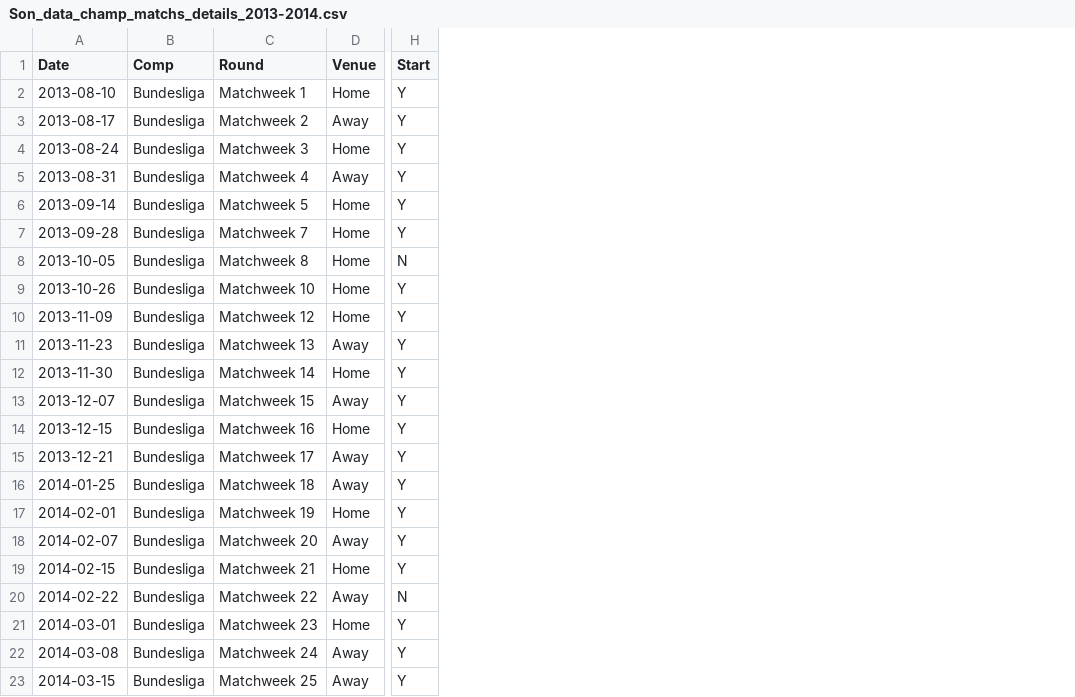
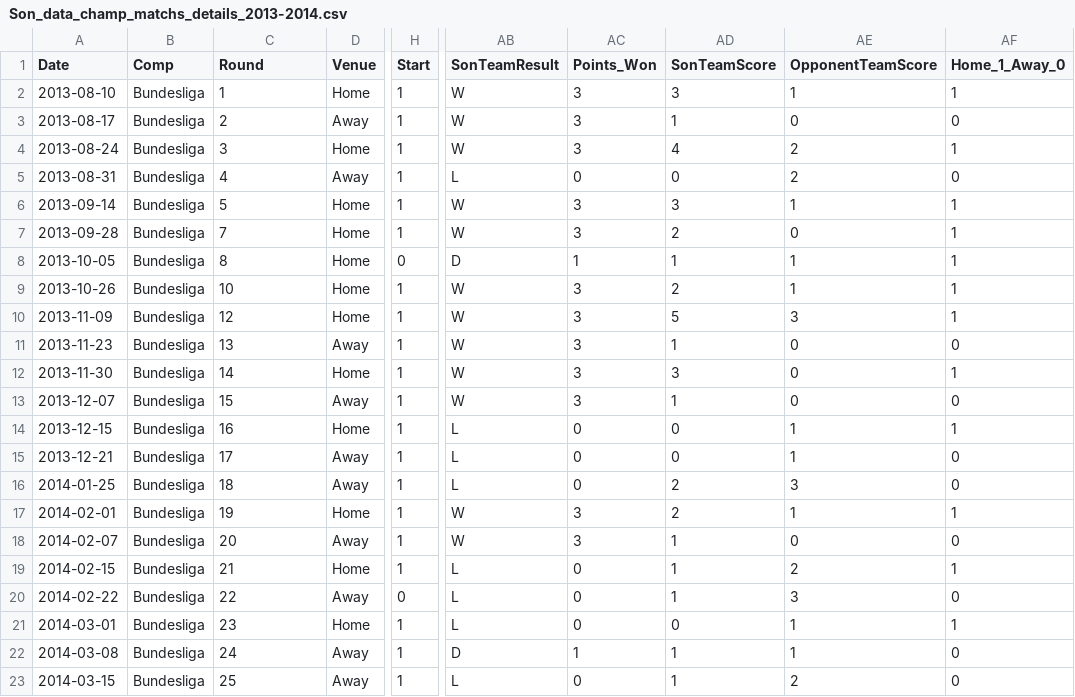
Before and after one commit to JackyKch/HeungMinSonJourney, a CSV file: data/club/2013-2014/Son_data_champ_matchs_details_2013-2014.csv, drawn as a sheet; only a part is shown, gaps mark what is left out; the diff covers the shown part only; the diff names each change by its address in the sheet, - before the commit and + after, or states it on an @@ line.

```diff
--- a/data/club/2013-2014/Son_data_champ_matchs_details_2013-2014.csv
+++ b/data/club/2013-2014/Son_data_champ_matchs_details_2013-2014.csv
+column AB (SonTeamResult), rows 2-23: W | W | W | L | W | W | D | W | W | W | W | W | L | L | L | W | W | L | L | L | D | L
+column AC (Points_Won), rows 2-23: 3 | 3 | 3 | 0 | 3 | 3 | 1 | 3 | 3 | 3 | 3 | 3 | 0 | 0 | 0 | 3 | 3 | 0 | 0 | 0 | 1 | 0
+column AD (SonTeamScore), rows 2-23: 3 | 1 | 4 | 0 | 3 | 2 | 1 | 2 | 5 | 1 | 3 | 1 | 0 | 0 | 2 | 2 | 1 | 1 | 1 | 0 | 1 | 1
+column AE (OpponentTeamScore), rows 2-23: 1 | 0 | 2 | 2 | 1 | 0 | 1 | 1 | 3 | 0 | 0 | 0 | 1 | 1 | 3 | 1 | 0 | 2 | 3 | 1 | 1 | 2
+column AF (Home_1_Away_0), rows 2-23: 1 | 0 | 1 | 0 | 1 | 1 | 1 | 1 | 1 | 0 | 1 | 0 | 1 | 0 | 0 | 1 | 0 | 1 | 0 | 1 | 0 | 0
-C2 (Round): Matchweek 1
+C2 (Round): 1
-H2:H7 (Start): Y
+H2:H7 (Start): 1
-C3 (Round): Matchweek 2
+C3 (Round): 2
-C4 (Round): Matchweek 3
+C4 (Round): 3
-C5 (Round): Matchweek 4
+C5 (Round): 4
-C6 (Round): Matchweek 5
+C6 (Round): 5
-C7 (Round): Matchweek 7
+C7 (Round): 7
-C8 (Round): Matchweek 8
+C8 (Round): 8
-H8 (Start): N
+H8 (Start): 0
-C9 (Round): Matchweek 10
+C9 (Round): 10
-H9:H19 (Start): Y
+H9:H19 (Start): 1
-C10 (Round): Matchweek 12
+C10 (Round): 12
-C11 (Round): Matchweek 13
+C11 (Round): 13
-C12 (Round): Matchweek 14
+C12 (Round): 14
-C13 (Round): Matchweek 15
+C13 (Round): 15
-C14 (Round): Matchweek 16
+C14 (Round): 16
-C15 (Round): Matchweek 17
+C15 (Round): 17
-C16 (Round): Matchweek 18
+C16 (Round): 18
-C17 (Round): Matchweek 19
+C17 (Round): 19
-C18 (Round): Matchweek 20
+C18 (Round): 20
-C19 (Round): Matchweek 21
+C19 (Round): 21
-C20 (Round): Matchweek 22
+C20 (Round): 22
-H20 (Start): N
+H20 (Start): 0
-C21 (Round): Matchweek 23
+C21 (Round): 23
-H21:H23 (Start): Y
+H21:H23 (Start): 1
-C22 (Round): Matchweek 24
+C22 (Round): 24
-C23 (Round): Matchweek 25
+C23 (Round): 25
```
Also changed, not shown: 18 edited cells elsewhere in this file, data/club/2014-2015/Son_data_champ_matchs_details_2014-2015.csv, 3 other files.
